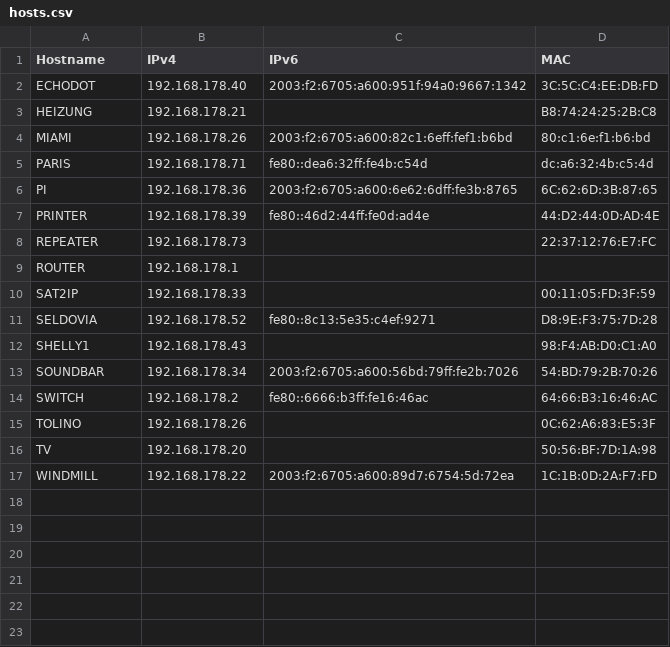
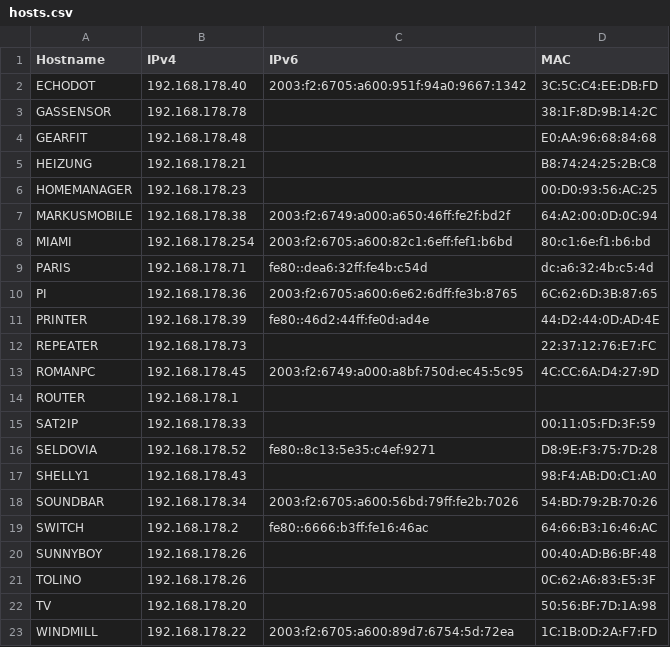
Before and after one commit to fleschutz/talk2windows, a CSV file: data/hosts.csv, drawn as a sheet.

Commit message:
Update hosts.csv

```diff
--- a/data/hosts.csv
+++ b/data/hosts.csv
@@ -2,4 +2,8 @@ Hostname,IPv4,IPv6,MAC
 ECHODOT,192.168.178.40,2003:f2:6705:a600:951f:94a0:9667:1342,3C:5C:C4:EE:DB:FD
+GASSENSOR,192.168.178.78,,38:1F:8D:9B:14:2C
+GEARFIT,192.168.178.48,,E0:AA:96:68:84:68
 HEIZUNG,192.168.178.21,,B8:74:24:25:2B:C8
-MIAMI,192.168.178.26,2003:f2:6705:a600:82c1:6eff:fef1:b6bd,80:c1:6e:f1:b6:bd
+HOMEMANAGER,192.168.178.23,,00:D0:93:56:AC:25
+MARKUSMOBILE,192.168.178.38,2003:f2:6749:a000:a650:46ff:fe2f:bd2f,64:A2:00:0D:0C:94
+MIAMI,192.168.178.254,2003:f2:6705:a600:82c1:6eff:fef1:b6bd,80:c1:6e:f1:b6:bd
 PARIS,192.168.178.71,fe80::dea6:32ff:fe4b:c54d,dc:a6:32:4b:c5:4d
@@ -8,2 +12,3 @@ PRINTER,192.168.178.39,fe80::46d2:44ff:fe0d:ad4e,44:D2:44:0D:AD:4E
 REPEATER,192.168.178.73,,22:37:12:76:E7:FC
+ROMANPC,192.168.178.45,2003:f2:6749:a000:a8bf:750d:ec45:5c95,4C:CC:6A:D4:27:9D
 ROUTER,192.168.178.1,,
@@ -14,2 +19,3 @@ SOUNDBAR,192.168.178.34,2003:f2:6705:a600:56bd:79ff:fe2b:7026,54:BD:79:2B:70:26
 SWITCH,192.168.178.2,fe80::6666:b3ff:fe16:46ac,64:66:B3:16:46:AC
+SUNNYBOY,192.168.178.26,,00:40:AD:B6:BF:48
 TOLINO,192.168.178.26,,0C:62:A6:83:E5:3F
```
